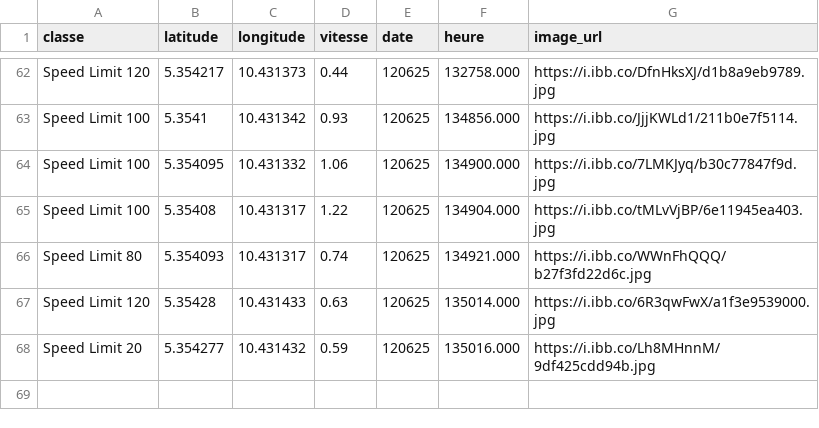
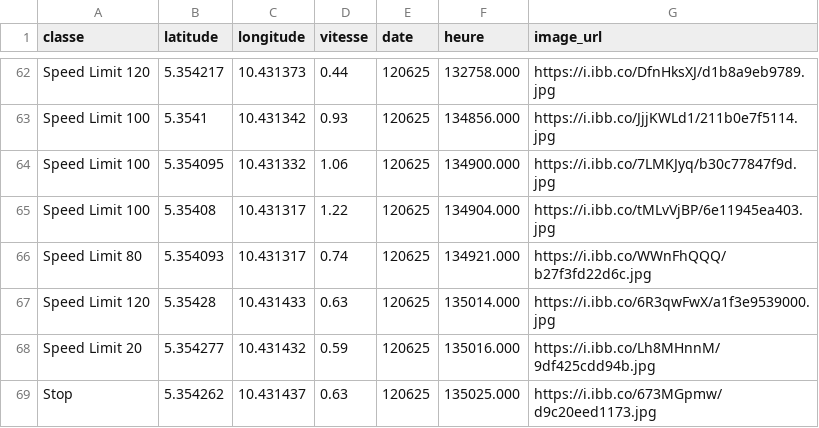
Before and after one commit to Aurel-switch/carte-gps, a CSV file: data_detections.csv, drawn as a sheet; only a part is shown, gaps mark what is left out.

Commit message:
🔄 Mise à jour automatique des détections

```diff
--- a/data_detections.csv
+++ b/data_detections.csv
@@ -68 +68,2 @@ Speed Limit 120,5.35428,10.431433,0.63,120625,135014.000,https://i.ibb.co/6R3qwF
 Speed Limit 20,5.354277,10.431432,0.59,120625,135016.000,https://i.ibb.co/Lh8MHnnM/9df425cdd94b.jpg
+Stop,5.354262,10.431437,0.63,120625,135025.000,https://i.ibb.co/673MGpmw/d9c20eed1173.jpg
```
